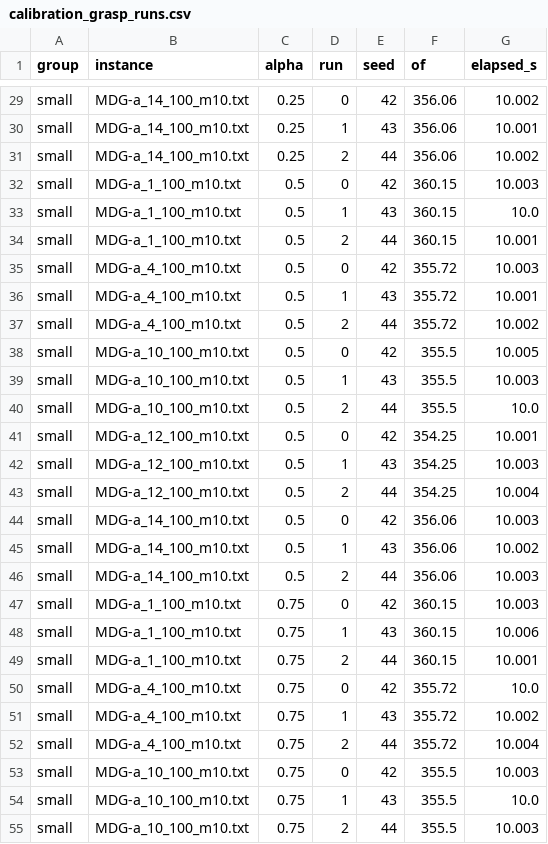
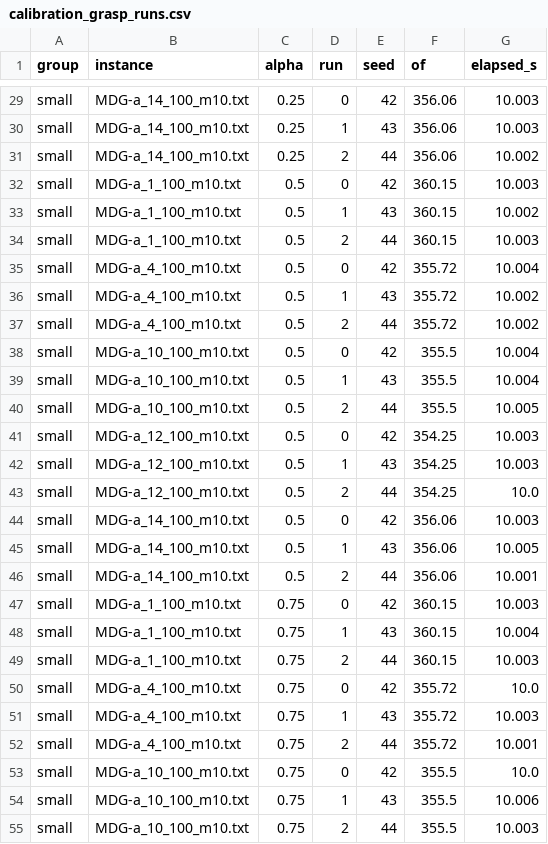
Before and after one commit to rogoraul/ProyectoLogistica, a CSV file: experiments/calibration_grasp_runs.csv, drawn as a sheet; only a part is shown, gaps mark what is left out; the diff covers the shown part only; the diff names each change by its address in the sheet, - before the commit and + after, or states it on an @@ line.

```diff
--- a/experiments/calibration_grasp_runs.csv
+++ b/experiments/calibration_grasp_runs.csv
-G29 (elapsed_s): 10.002
+G29 (elapsed_s): 10.003
-G30 (elapsed_s): 10.001
+G30 (elapsed_s): 10.003
-G33 (elapsed_s): 10.0
+G33 (elapsed_s): 10.002
-G34 (elapsed_s): 10.001
+G34 (elapsed_s): 10.003
-G35 (elapsed_s): 10.003
+G35 (elapsed_s): 10.004
-G36 (elapsed_s): 10.001
+G36 (elapsed_s): 10.002
-G38 (elapsed_s): 10.005
+G38 (elapsed_s): 10.004
-G39 (elapsed_s): 10.003
+G39 (elapsed_s): 10.004
-G40 (elapsed_s): 10.0
+G40 (elapsed_s): 10.005
-G41 (elapsed_s): 10.001
+G41 (elapsed_s): 10.003
-G43 (elapsed_s): 10.004
+G43 (elapsed_s): 10.0
-G45 (elapsed_s): 10.002
+G45 (elapsed_s): 10.005
-G46 (elapsed_s): 10.003
+G46 (elapsed_s): 10.001
-G48 (elapsed_s): 10.006
+G48 (elapsed_s): 10.004
-G49 (elapsed_s): 10.001
+G49 (elapsed_s): 10.003
-G51 (elapsed_s): 10.002
+G51 (elapsed_s): 10.003
-G52 (elapsed_s): 10.004
+G52 (elapsed_s): 10.001
-G53 (elapsed_s): 10.003
+G53 (elapsed_s): 10.0
-G54 (elapsed_s): 10.0
+G54 (elapsed_s): 10.006
```
Also changed, not shown: 146 edited cells elsewhere in this file, csv_final/convergence_curves_large.csv, csv_final/convergence_data.csv, 14 other files.
